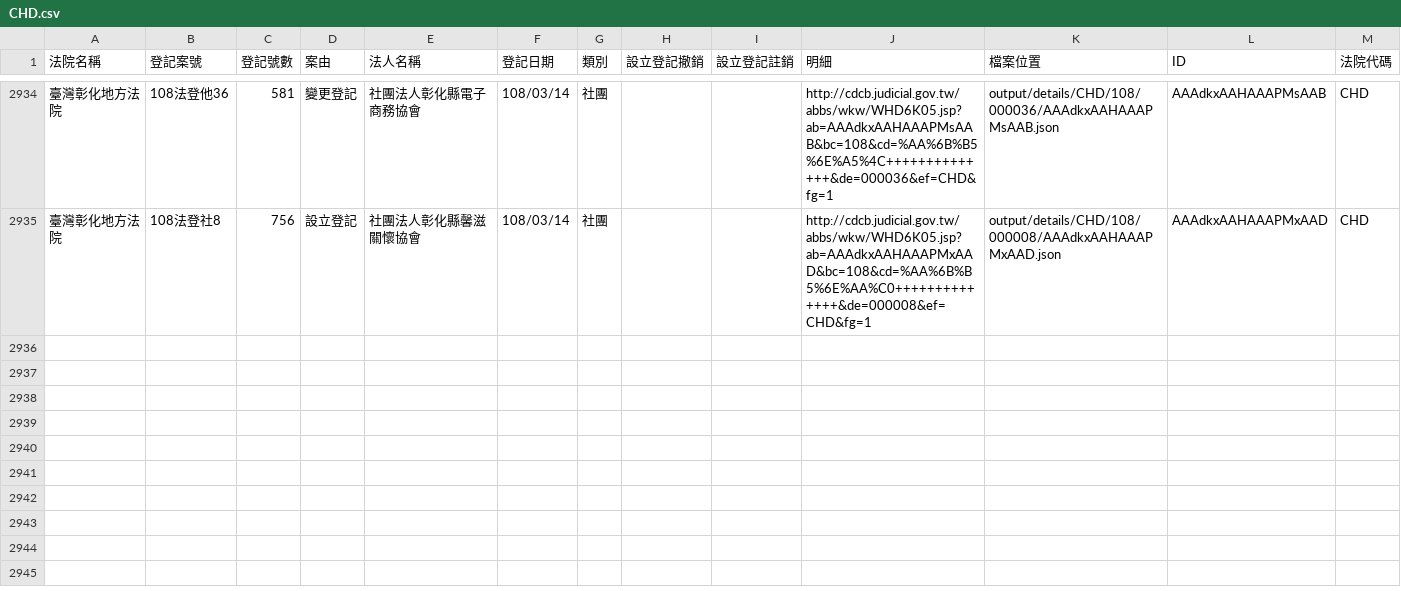
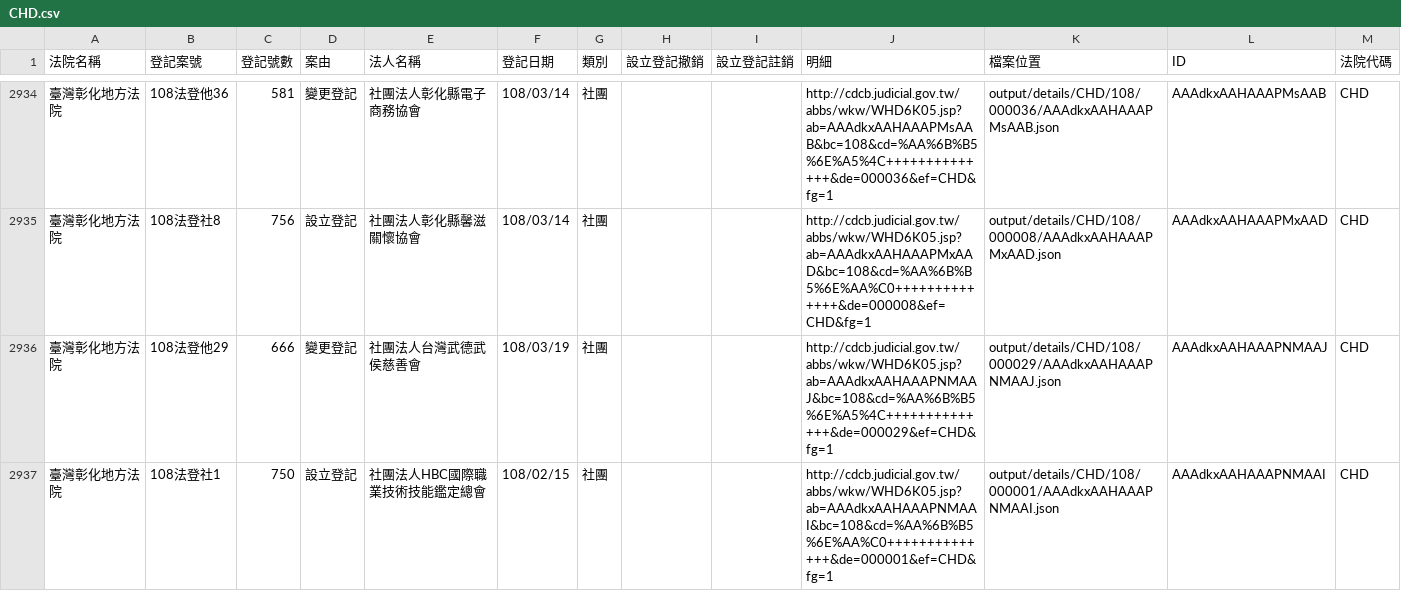
Before and after one commit to g0v/foundationtw, a CSV file: output/lists/CHD.csv, drawn as a sheet; only a part is shown, gaps mark what is left out; the diff names each change by its address in the sheet, - before the commit and + after, or states it on an @@ line.

Commit message:
update datasets @ 2019-03-22 02:00:01

```diff
--- a/output/lists/CHD.csv
+++ b/output/lists/CHD.csv
+row 2936: 臺灣彰化地方法院 | 108法登他29 | 666 | 變更登記 | 社團法人台灣武德武侯慈善會 | 108/03/19 | 社團 |  |  | http://cdcb.judicial.gov.tw/abbs/wkw/WHD6K05.jsp?ab=AAAdkxAAHAAAPNMAAJ&bc=108&cd=%AA%6B%B5%6E%A5%4C++++++++++++++&de=000029&ef=CHD&fg=1 | output/details/CHD/108/000029/AAAdkxAAHAAAPNMAAJ.json | AAAdkxAAHAAAPNMAAJ | CHD
+row 2937: 臺灣彰化地方法院 | 108法登社1 | 750 | 設立登記 | 社團法人HBC國際職業技術技能鑑定總會 | 108/02/15 | 社團 |  |  | http://cdcb.judicial.gov.tw/abbs/wkw/WHD6K05.jsp?ab=AAAdkxAAHAAAPNMAAI&bc=108&cd=%AA%6B%B5%6E%AA%C0++++++++++++++&de=000001&ef=CHD&fg=1 | output/details/CHD/108/000001/AAAdkxAAHAAAPNMAAI.json | AAAdkxAAHAAAPNMAAI | CHD
```
Also changed, not shown: output/lists/CTD.csv, output/lists/CYD.csv, 41 other files.
